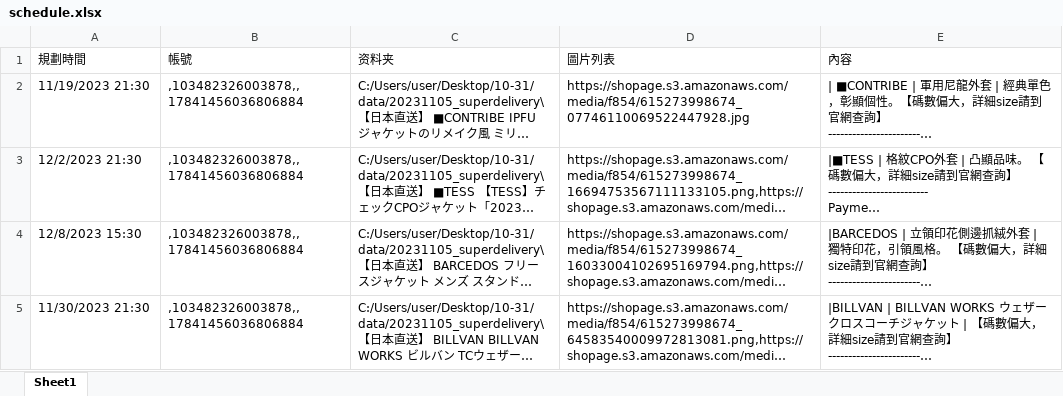
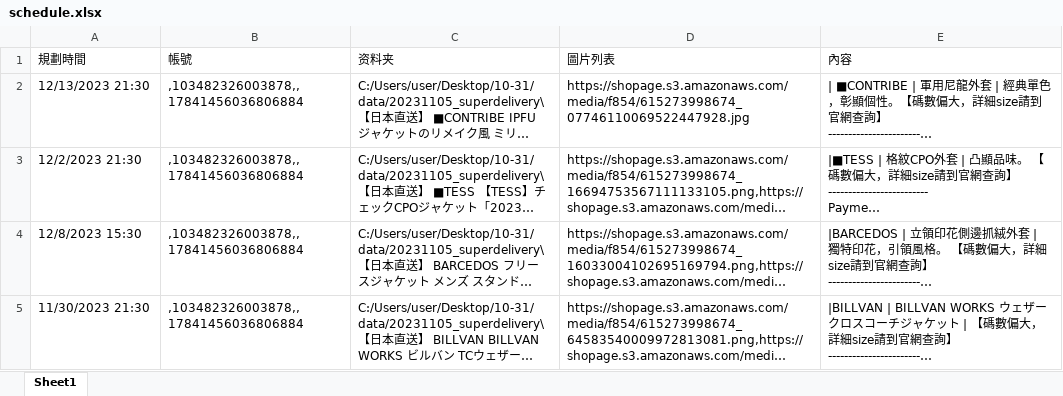
Before and after one commit to sy9510/HkShop, an Excel workbook: schedule.xlsx, sheet Sheet1, drawn as a sheet; only a part is shown; long unchanged cells end in …; values as stored, in another font and other column widths than the file's, no borders; conditional formats not drawn; the diff covers the shown part only; the diff names each change by its address in the sheet, - before the commit and + after, or states it on an @@ line.

Commit message:
Add files via upload

```diff
--- a/schedule.xlsx (sheet Sheet1)
+++ b/schedule.xlsx (sheet Sheet1)
-A2 (規劃時間): 11/19/2023 21:30
+A2 (規劃時間): 12/13/2023 21:30
```
Also changed, not shown: 5 edited cells elsewhere in this sheet.
